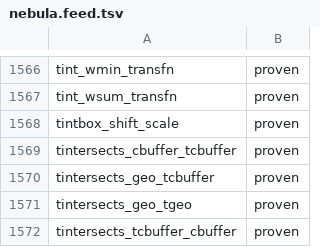
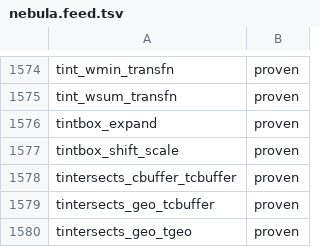
Before and after one commit to estebanzimanyi/MobilityNebula, a TSV file: tools/streaming_parity/feeds/nebula.feed.tsv, drawn as a sheet; only a part is shown, gaps mark what is left out; the shorter side is filled out with more unchanged rows; the diff covers the shown part only.

Commit message:
Add text, box-expand and temporal-buffer operators (wave 14b)
Generate nine per-event operators over text/textset/tbool/tcbuffer/stbox/
tbox primaries via the generic codegen path: textcat_text_text,
textcat_textset_text, text_to_set, tbool_when_true, tcbuffer_expand,
stbox_expand_space, tfloatbox_expand and tintbox_expand are exercised by
recorded systests; tcbuffer_radius is wired (its return type is corrected
from a set to a tfloat in the next wave). Suite 1807/1807 green under v12.

Regenerate the NebulaStream feed: L3 rises to 1,821 / 1,939 (93.9%),
not-wired gap 121 -> 112.

```diff
--- a/tools/streaming_parity/feeds/nebula.feed.tsv
+++ b/tools/streaming_parity/feeds/nebula.feed.tsv
@@ -1567,2 +1575,3 @@ tint_wmin_transfn	proven
 tint_wsum_transfn	proven
+tintbox_expand	proven
 tintbox_shift_scale	proven
```
Also changed, not shown: 8 added rows elsewhere in this file, 50 other files.
